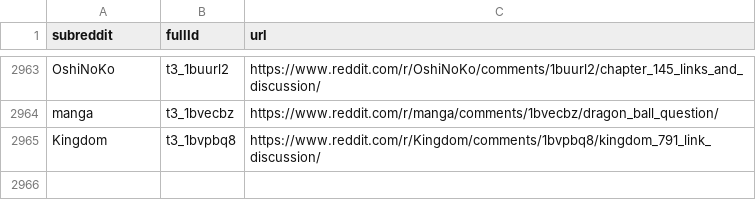
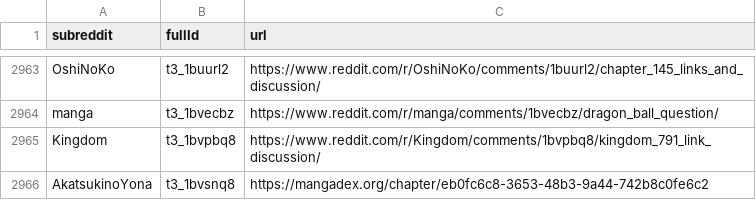
Before and after one commit to dli-invest/finreddit, a CSV file: internal/manga.csv, drawn as a sheet; only a part is shown, gaps mark what is left out.

```diff
--- a/internal/manga.csv
+++ b/internal/manga.csv
@@ -2965 +2965,2 @@ manga,t3_1bvecbz,https://www.reddit.com/r/manga/comments/1bvecbz/dragon_ball_que
 Kingdom,t3_1bvpbq8,https://www.reddit.com/r/Kingdom/comments/1bvpbq8/kingdom_791_link_discussion/
+AkatsukinoYona,t3_1bvsnq8,https://mangadex.org/chapter/eb0fc6c8-3653-48b3-9a44-742b8c0fe6c2
```
